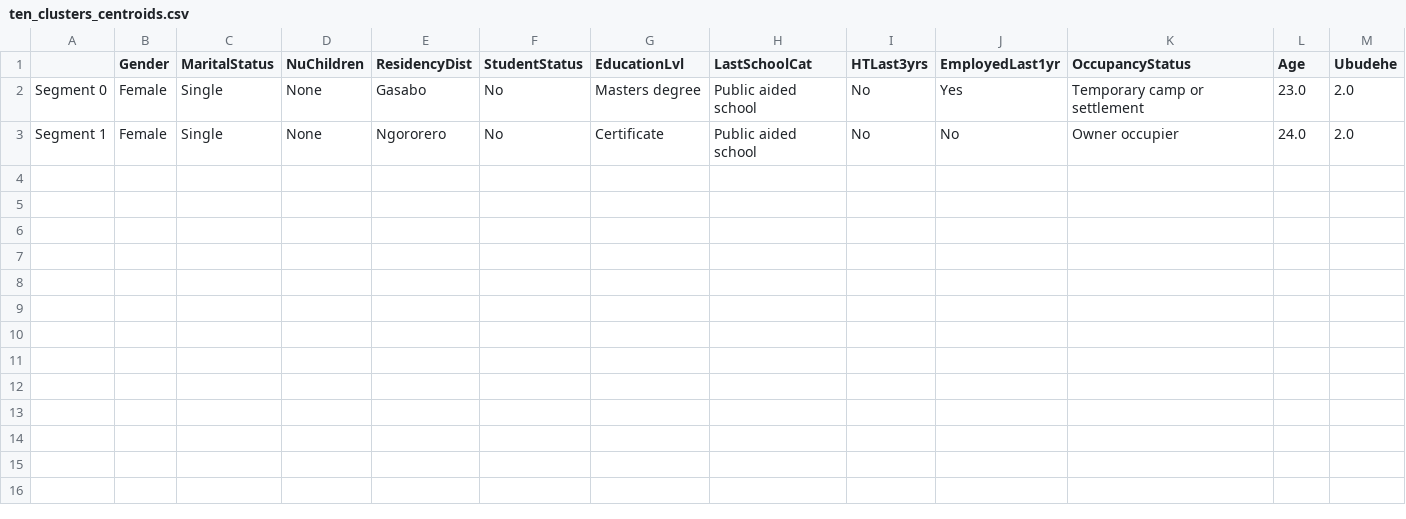
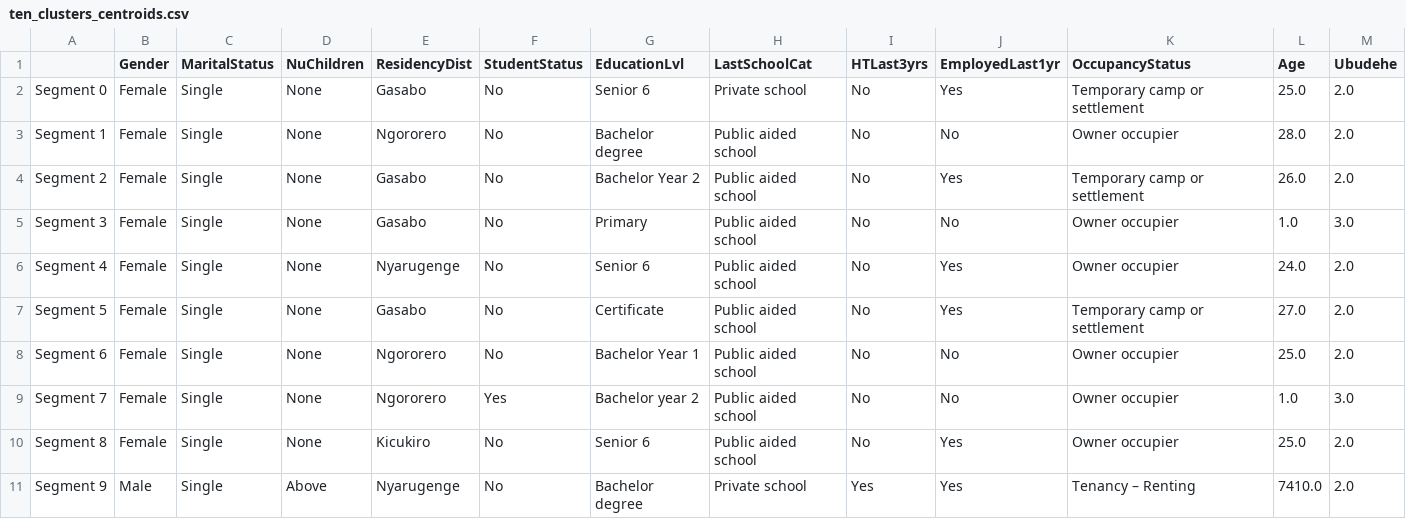
Before and after one commit to Pogayo/customer-segmentation-ELN, a CSV file: ten_clusters_centroids.csv, drawn as a sheet.

Commit message:
changed ten_clusters csv
Signed-off-by: Perez Ogayo <pogayo17@alustudent.com>

```diff
--- a/ten_clusters_centroids.csv
+++ b/ten_clusters_centroids.csv
@@ -1,3 +1,11 @@
 ,Gender,MaritalStatus,NuChildren,ResidencyDist,StudentStatus,EducationLvl,LastSchoolCat,HTLast3yrs,EmployedLast1yr,OccupancyStatus,Age,Ubudehe
-Segment 0,Female,Single,None,Gasabo,No,Masters degree,Public aided school,No,Yes,Temporary camp or settlement,23.0,2.0
-Segment 1,Female,Single,None,Ngororero,No,Certificate,Public aided school,No,No,Owner occupier,24.0,2.0
+Segment 0,Female,Single,None,Gasabo,No,Senior 6,Private school,No,Yes,Temporary camp or settlement,25.0,2.0
+Segment 1,Female,Single,None,Ngororero,No,Bachelor degree,Public aided school,No,No,Owner occupier,28.0,2.0
+Segment 2,Female,Single,None,Gasabo,No,Bachelor Year 2,Public aided school,No,Yes,Temporary camp or settlement,26.0,2.0
+Segment 3,Female,Single,None,Gasabo,No,Primary,Public aided school,No,No,Owner occupier,1.0,3.0
+Segment 4,Female,Single,None,Nyarugenge,No,Senior 6,Public aided school,No,Yes,Owner occupier,24.0,2.0
+Segment 5,Female,Single,None,Gasabo,No,Certificate,Public aided school,No,Yes,Temporary camp or settlement,27.0,2.0
+Segment 6,Female,Single,None,Ngororero,No,Bachelor Year 1,Public aided school,No,No,Owner occupier,25.0,2.0
+Segment 7,Female,Single,None,Ngororero,Yes,Bachelor year 2,Public aided school,No,No,Owner occupier,1.0,3.0
+Segment 8,Female,Single,None,Kicukiro,No,Senior 6,Public aided school,No,Yes,Owner occupier,25.0,2.0
+Segment 9,Male,Single,Above,Nyarugenge,No,Bachelor degree,Private school,Yes,Yes,Tenancy – Renting,7410.0,2.0
```
Also changed, not shown: 1 other file.
